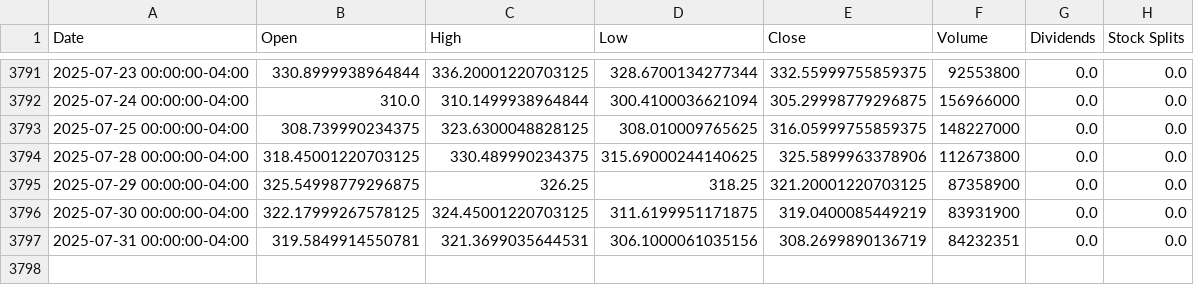
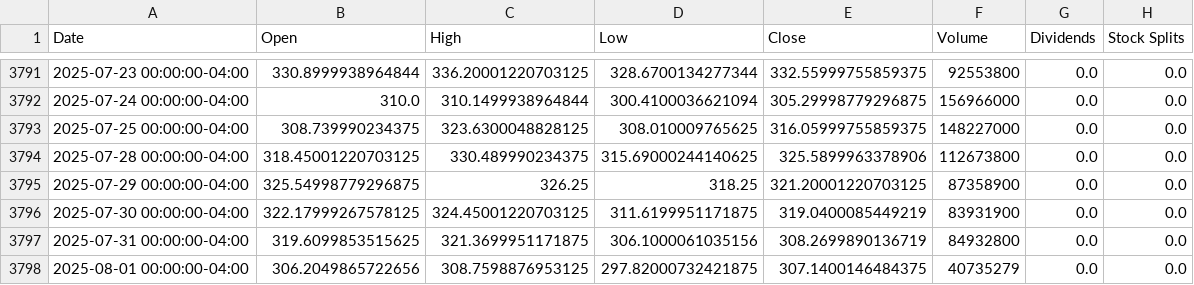
Before and after one commit to codereport/blink, a CSV file: historical_data/TSLA.csv, drawn as a sheet; only a part is shown, gaps mark what is left out.

```diff
--- a/historical_data/TSLA.csv
+++ b/historical_data/TSLA.csv
@@ -3796,2 +3796,3 @@ Date,Open,High,Low,Close,Volume,Dividends,Stock Splits
 2025-07-30 00:00:00-04:00,322.17999267578125,324.45001220703125,311.6199951171875,319.0400085449219,83931900,0.0,0.0
-2025-07-31 00:00:00-04:00,319.5849914550781,321.3699035644531,306.1000061035156,308.2699890136719,84232351,0.0,0.0
+2025-07-31 00:00:00-04:00,319.6099853515625,321.3699951171875,306.1000061035156,308.2699890136719,84932800,0.0,0.0
+2025-08-01 00:00:00-04:00,306.2049865722656,308.7598876953125,297.82000732421875,307.1400146484375,40735279,0.0,0.0
```
Also changed, not shown: historical_data/AMZN.csv, historical_data/META.csv, 8 other files.
